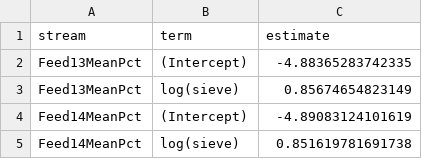
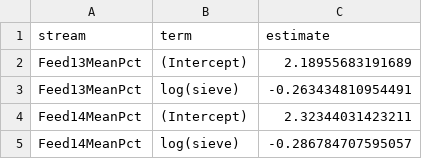
Before and after one commit to mikedotsmit/04_RModelling, a CSV file: 03_code/01_code-output/CoefRRFeed.csv, drawn as a sheet.

```diff
--- a/03_code/01_code-output/CoefRRFeed.csv
+++ b/03_code/01_code-output/CoefRRFeed.csv
@@ -1,5 +1,5 @@
 "stream","term","estimate"
-"Feed13MeanPct","(Intercept)",-4.88365283742335
-"Feed13MeanPct","log(sieve)",0.85674654823149
-"Feed14MeanPct","(Intercept)",-4.89083124101619
-"Feed14MeanPct","log(sieve)",0.851619781691738
+"Feed13MeanPct","(Intercept)",2.18955683191689
+"Feed13MeanPct","log(sieve)",-0.263434810954491
+"Feed14MeanPct","(Intercept)",2.32344031423211
+"Feed14MeanPct","log(sieve)",-0.286784707595057
```
Also changed, not shown: 03_code/01_code-output/CoefGGSFeed.csv, 03_code/01_code-output/R2RR.csv, 7 other files.
